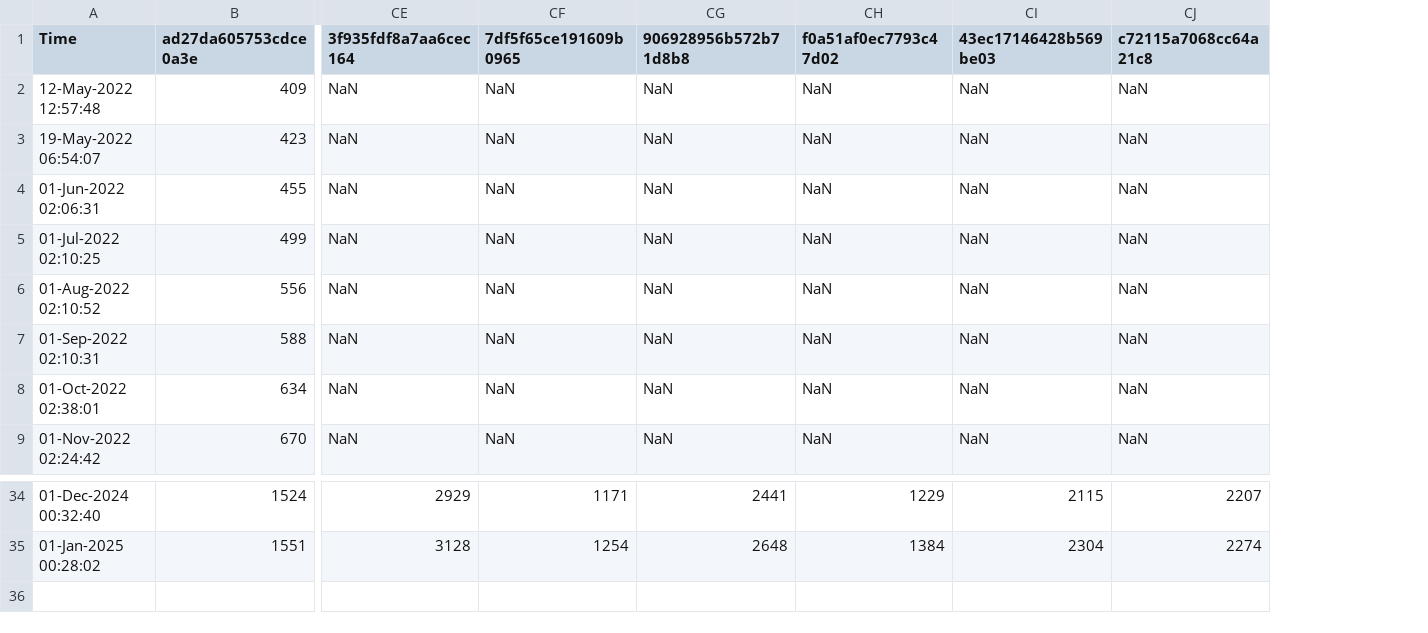
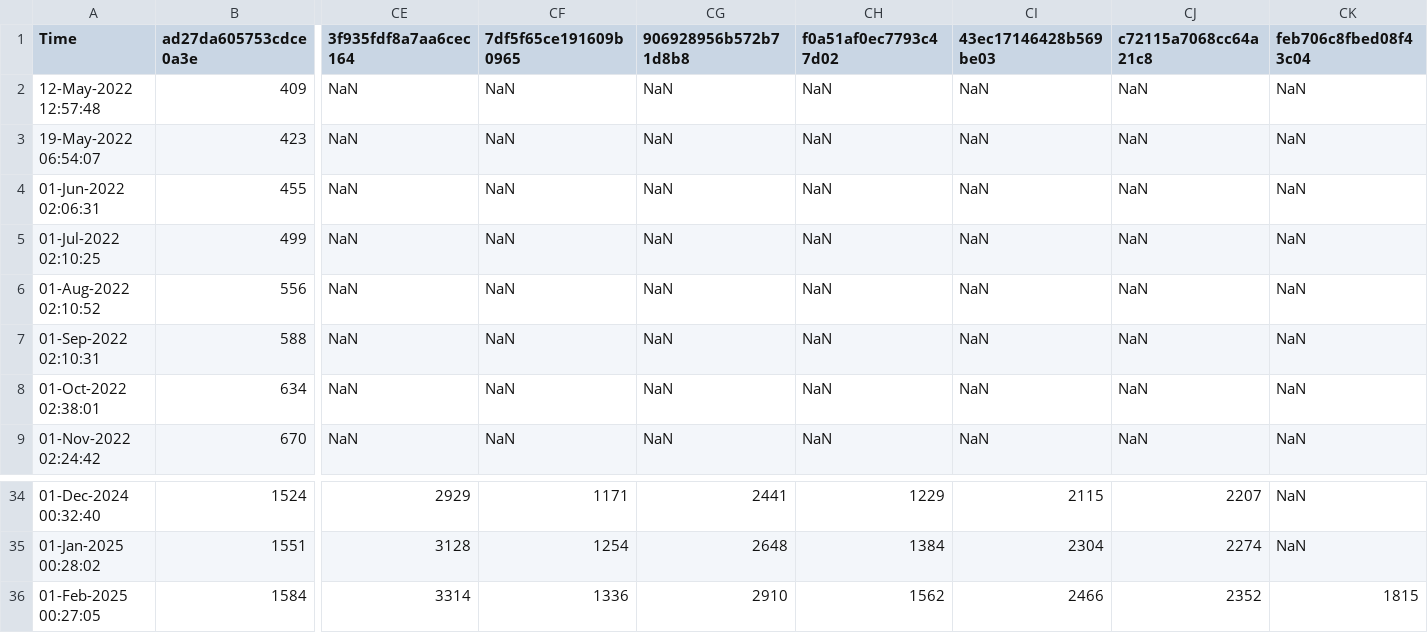
Before and after one commit to minoue-xx/qiita-track-page-view-counts-of-your-article, a CSV file: viewsHistory.csv, drawn as a sheet; only a part is shown, gaps mark what is left out; rows hold the shown columns only; the diff names each change by its address in the sheet, - before the commit and + after, or states it on an @@ line.

Commit message:
View count history Updated by github-actions

```diff
--- a/viewsHistory.csv
+++ b/viewsHistory.csv
+column CK (feb706c8fbed08f43c04), rows 2-9: all NaN; rows 34-35: NaN | NaN
+row 36: 01-Feb-2025 00:27:05 | 1584 | 3314 | 1336 | 2910 | 1562 | 2466 | 2352 | 1815
```
